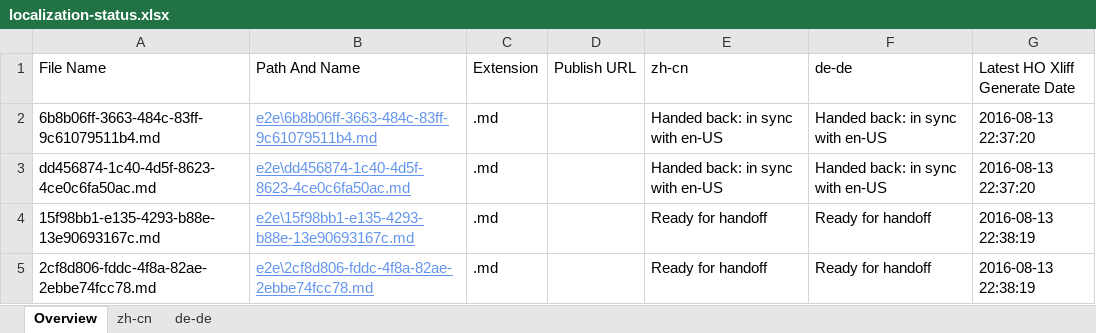
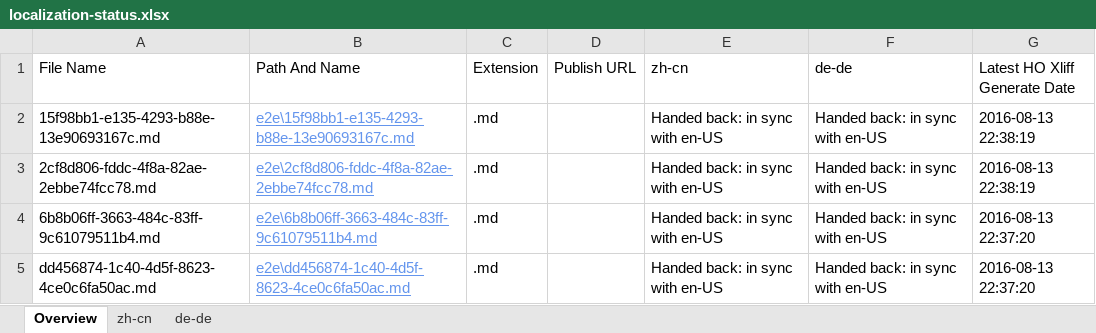
Before and after one commit to OpenLocalizationTestOrg/olhandback-e2e, an Excel workbook: ol-handback/OpenLocalizationTestOrg/oltest/ci/localization-status.xlsx, sheet Overview, drawn as a sheet; values as stored, in another font and other column widths than the file's, no borders; table styles not drawn; removed rows and columns are numbered as before the commit, all else as after; the diff names each change by its address in the sheet, - before the commit and + after, or states it on an @@ line.

```diff
--- a/ol-handback/OpenLocalizationTestOrg/oltest/ci/localization-status.xlsx (sheet Overview)
+++ b/ol-handback/OpenLocalizationTestOrg/oltest/ci/localization-status.xlsx (sheet Overview)
+row 2: 15f98bb1-e135-4293-b88e-13e90693167c.md | e2e\15f98bb1-e135-4293-b88e-13e90693167c.md | .md |  | Handed back: in sync with en-US | Handed back: in sync with en-US | 2016-08-13 22:38:19
+row 3: 2cf8d806-fddc-4f8a-82ae-2ebbe74fcc78.md | e2e\2cf8d806-fddc-4f8a-82ae-2ebbe74fcc78.md | .md |  | Handed back: in sync with en-US | Handed back: in sync with en-US | 2016-08-13 22:38:19
-row 4: 15f98bb1-e135-4293-b88e-13e90693167c.md | e2e\15f98bb1-e135-4293-b88e-13e90693167c.md | .md |  | Ready for handoff | Ready for handoff | 2016-08-13 22:38:19
-row 5: 2cf8d806-fddc-4f8a-82ae-2ebbe74fcc78.md | e2e\2cf8d806-fddc-4f8a-82ae-2ebbe74fcc78.md | .md |  | Ready for handoff | Ready for handoff | 2016-08-13 22:38:19
```
Also changed, not shown: sheet zh-cn, sheet de-de, 1 other file.
